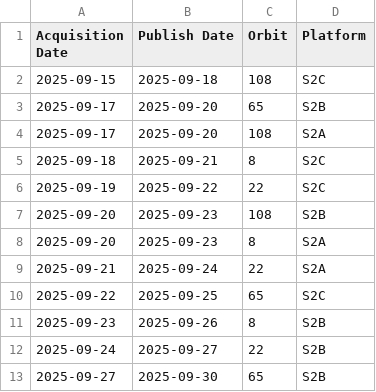
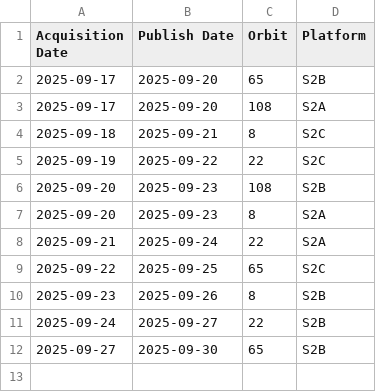
Before and after one commit to swisstopo/topo-satromo, a CSV file: tools/acquisitionplan.csv, drawn as a sheet; the diff names each change by its address in the sheet, - before the commit and + after, or states it on an @@ line.

Commit message:
Tools files done

```diff
--- a/tools/acquisitionplan.csv
+++ b/tools/acquisitionplan.csv
-row 2: 2025-09-15 | 2025-09-18 | 108 | S2C
```
Also changed, not shown: tools/available_ch.swisstopo.swisseo_vhi_v100.csv, tools/last_updates.csv, 1 other file.
